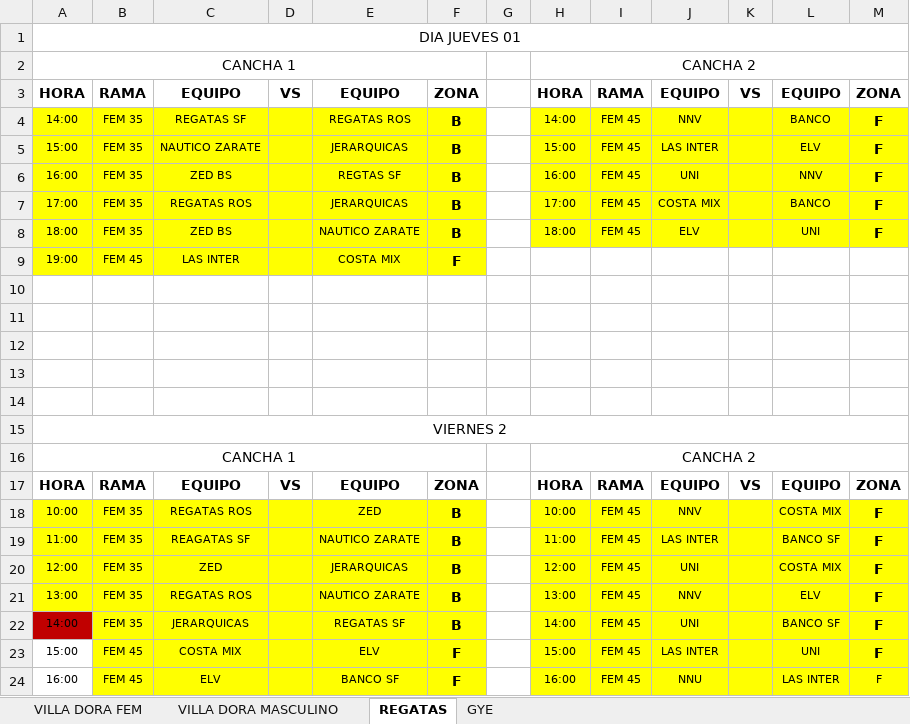
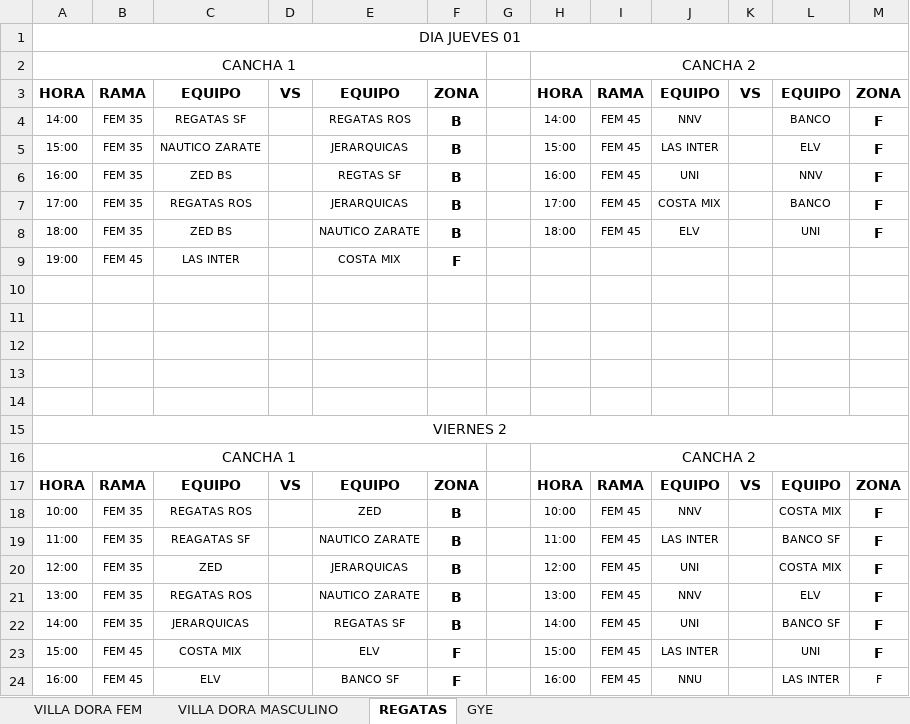
Before and after one commit to sejama/sgt_mvc, an Excel workbook: db/2025 archivos/FIXTURE COMPLETO JUEVES Y VIERNES.xlsx, sheet REGATAS, drawn as a sheet; values as stored, in another font and other column widths than the file's, no borders; the diff names each change by its address in the sheet, - before the commit and + after, or states it on an @@ line.

```diff
--- a/db/2025 archivos/FIXTURE COMPLETO JUEVES Y VIERNES.xlsx (sheet REGATAS)
+++ b/db/2025 archivos/FIXTURE COMPLETO JUEVES Y VIERNES.xlsx (sheet REGATAS)
-A4:F9 fill: #FFFF00
+A4:F9 fill: none
-H4:M8 fill: #FFFF00
+H4:M8 fill: none
-A18:F21 fill: #FFFF00
+A18:F21 fill: none
-H18:M24 fill: #FFFF00
+H18:M24 fill: none
-A22 fill: #C00000
+A22 fill: none
-B22:F24 fill: #FFFF00
+B22:F24 fill: none
```
Also changed, not shown: sheet GYE, sheet VILLA DORA MASCULINO, sheet VILLA DORA FEM, 21 other files.
